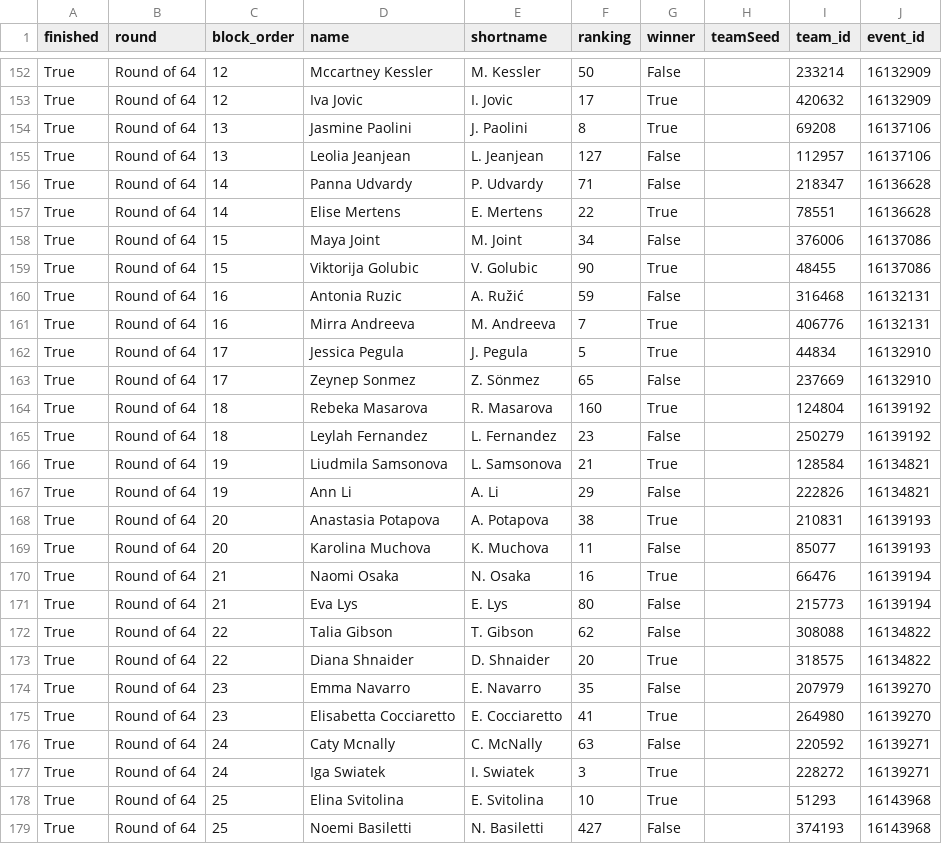
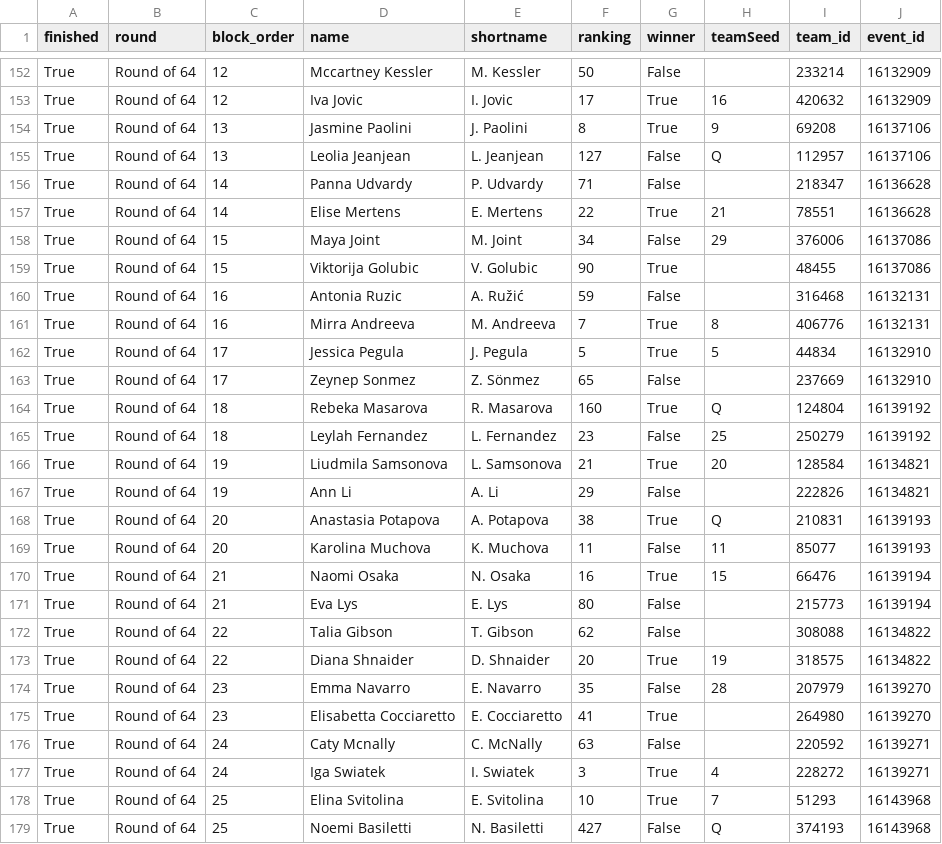
Before and after one commit to LuckyLoser91/TennisCourtLog, a CSV file: api_folder/data/rome_2026/draw.csv, drawn as a sheet; only a part is shown, gaps mark what is left out; the diff covers the shown part only; the diff names each change by its address in the sheet, - before the commit and + after, or states it on an @@ line.

```diff
--- a/api_folder/data/rome_2026/draw.csv
+++ b/api_folder/data/rome_2026/draw.csv
-H153 (teamSeed): (empty)
+H153 (teamSeed): 16
-H154 (teamSeed): (empty)
+H154 (teamSeed): 9
-H155 (teamSeed): (empty)
+H155 (teamSeed): Q
-H157 (teamSeed): (empty)
+H157 (teamSeed): 21
-H158 (teamSeed): (empty)
+H158 (teamSeed): 29
-H161 (teamSeed): (empty)
+H161 (teamSeed): 8
-H162 (teamSeed): (empty)
+H162 (teamSeed): 5
-H164 (teamSeed): (empty)
+H164 (teamSeed): Q
-H165 (teamSeed): (empty)
+H165 (teamSeed): 25
-H166 (teamSeed): (empty)
+H166 (teamSeed): 20
-H168 (teamSeed): (empty)
+H168 (teamSeed): Q
-H169 (teamSeed): (empty)
+H169 (teamSeed): 11
-H170 (teamSeed): (empty)
+H170 (teamSeed): 15
-H173 (teamSeed): (empty)
+H173 (teamSeed): 19
-H174 (teamSeed): (empty)
+H174 (teamSeed): 28
-H177 (teamSeed): (empty)
+H177 (teamSeed): 4
-H178 (teamSeed): (empty)
+H178 (teamSeed): 7
-H179 (teamSeed): (empty)
+H179 (teamSeed): Q
```
Also changed, not shown: 107 edited cells elsewhere in this file, 4 other files.
